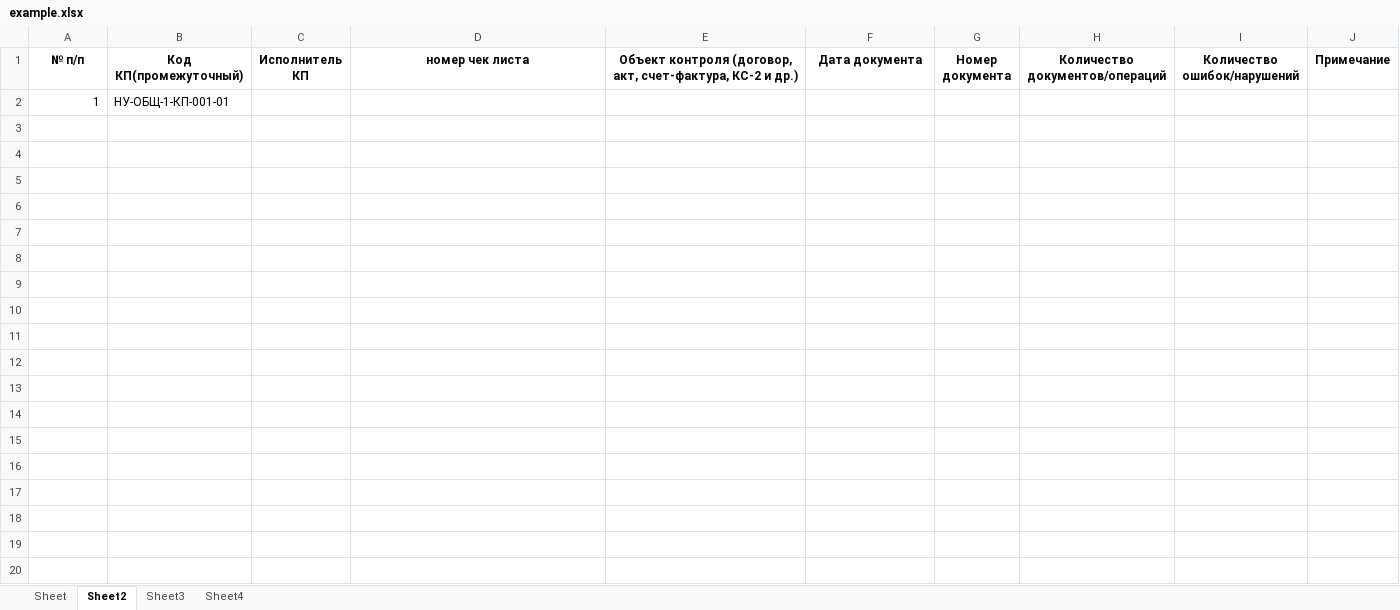
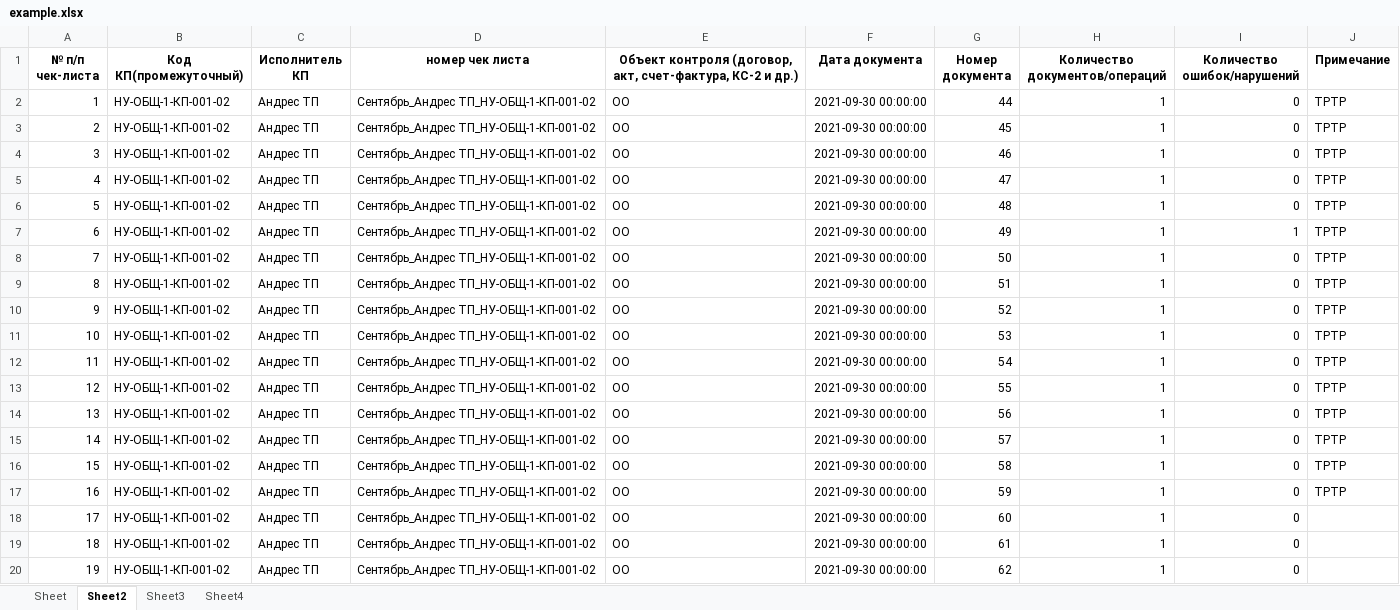
Before and after one commit to ivanzuevvv/pythonProjectExcel22New1AnotherOneDocker, an Excel workbook: excelanalog/example.xlsx, sheet Sheet2, drawn as a sheet; only a part is shown; values as stored, in another font and other column widths than the file's, no borders; removed rows and columns are numbered as before the commit, all else as after; the diff covers the shown part only; the diff names each change by its address in the sheet, - before the commit and + after, or states it on an @@ line.

```diff
--- a/excelanalog/example.xlsx (sheet Sheet2)
+++ b/excelanalog/example.xlsx (sheet Sheet2)
-A1: № п/п
+A1: № п/п чек-листа
-row 2: 1 | НУ-ОБЩ-1-КП-001-01
+row 2: 1 | НУ-ОБЩ-1-КП-001-02 | Андрес ТП | Сентябрь_Андрес ТП_НУ-ОБЩ-1-КП-001-02 | ОО | 2021-09-30 00:00:00 | 44 | 1 | 0 | ТРТР
+row 3: 2 | НУ-ОБЩ-1-КП-001-02 | Андрес ТП | Сентябрь_Андрес ТП_НУ-ОБЩ-1-КП-001-02 | ОО | 2021-09-30 00:00:00 | 45 | 1 | 0 | ТРТР
+row 4: 3 | НУ-ОБЩ-1-КП-001-02 | Андрес ТП | Сентябрь_Андрес ТП_НУ-ОБЩ-1-КП-001-02 | ОО | 2021-09-30 00:00:00 | 46 | 1 | 0 | ТРТР
+row 5: 4 | НУ-ОБЩ-1-КП-001-02 | Андрес ТП | Сентябрь_Андрес ТП_НУ-ОБЩ-1-КП-001-02 | ОО | 2021-09-30 00:00:00 | 47 | 1 | 0 | ТРТР
+row 6: 5 | НУ-ОБЩ-1-КП-001-02 | Андрес ТП | Сентябрь_Андрес ТП_НУ-ОБЩ-1-КП-001-02 | ОО | 2021-09-30 00:00:00 | 48 | 1 | 0 | ТРТР
+row 7: 6 | НУ-ОБЩ-1-КП-001-02 | Андрес ТП | Сентябрь_Андрес ТП_НУ-ОБЩ-1-КП-001-02 | ОО | 2021-09-30 00:00:00 | 49 | 1 | 1 | ТРТР
+row 8: 7 | НУ-ОБЩ-1-КП-001-02 | Андрес ТП | Сентябрь_Андрес ТП_НУ-ОБЩ-1-КП-001-02 | ОО | 2021-09-30 00:00:00 | 50 | 1 | 0 | ТРТР
+row 9: 8 | НУ-ОБЩ-1-КП-001-02 | Андрес ТП | Сентябрь_Андрес ТП_НУ-ОБЩ-1-КП-001-02 | ОО | 2021-09-30 00:00:00 | 51 | 1 | 0 | ТРТР
+row 10: 9 | НУ-ОБЩ-1-КП-001-02 | Андрес ТП | Сентябрь_Андрес ТП_НУ-ОБЩ-1-КП-001-02 | ОО | 2021-09-30 00:00:00 | 52 | 1 | 0 | ТРТР
+row 11: 10 | НУ-ОБЩ-1-КП-001-02 | Андрес ТП | Сентябрь_Андрес ТП_НУ-ОБЩ-1-КП-001-02 | ОО | 2021-09-30 00:00:00 | 53 | 1 | 0 | ТРТР
+row 12: 11 | НУ-ОБЩ-1-КП-001-02 | Андрес ТП | Сентябрь_Андрес ТП_НУ-ОБЩ-1-КП-001-02 | ОО | 2021-09-30 00:00:00 | 54 | 1 | 0 | ТРТР
+row 13: 12 | НУ-ОБЩ-1-КП-001-02 | Андрес ТП | Сентябрь_Андрес ТП_НУ-ОБЩ-1-КП-001-02 | ОО | 2021-09-30 00:00:00 | 55 | 1 | 0 | ТРТР
+row 14: 13 | НУ-ОБЩ-1-КП-001-02 | Андрес ТП | Сентябрь_Андрес ТП_НУ-ОБЩ-1-КП-001-02 | ОО | 2021-09-30 00:00:00 | 56 | 1 | 0 | ТРТР
+row 15: 14 | НУ-ОБЩ-1-КП-001-02 | Андрес ТП | Сентябрь_Андрес ТП_НУ-ОБЩ-1-КП-001-02 | ОО | 2021-09-30 00:00:00 | 57 | 1 | 0 | ТРТР
+row 16: 15 | НУ-ОБЩ-1-КП-001-02 | Андрес ТП | Сентябрь_Андрес ТП_НУ-ОБЩ-1-КП-001-02 | ОО | 2021-09-30 00:00:00 | 58 | 1 | 0 | ТРТР
+row 17: 16 | НУ-ОБЩ-1-КП-001-02 | Андрес ТП | Сентябрь_Андрес ТП_НУ-ОБЩ-1-КП-001-02 | ОО | 2021-09-30 00:00:00 | 59 | 1 | 0 | ТРТР
+row 18: 17 | НУ-ОБЩ-1-КП-001-02 | Андрес ТП | Сентябрь_Андрес ТП_НУ-ОБЩ-1-КП-001-02 | ОО | 2021-09-30 00:00:00 | 60 | 1 | 0
+row 19: 18 | НУ-ОБЩ-1-КП-001-02 | Андрес ТП | Сентябрь_Андрес ТП_НУ-ОБЩ-1-КП-001-02 | ОО | 2021-09-30 00:00:00 | 61 | 1 | 0
+row 20: 19 | НУ-ОБЩ-1-КП-001-02 | Андрес ТП | Сентябрь_Андрес ТП_НУ-ОБЩ-1-КП-001-02 | ОО | 2021-09-30 00:00:00 | 62 | 1 | 0
```
Also changed, not shown: 8 added rows elsewhere in this sheet, sheet Sheet, sheet Sheet4, sheet Sheet3, 1 other file.
